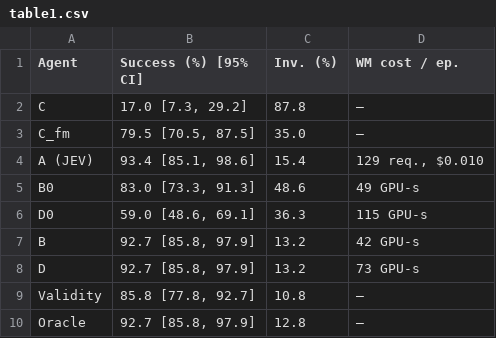
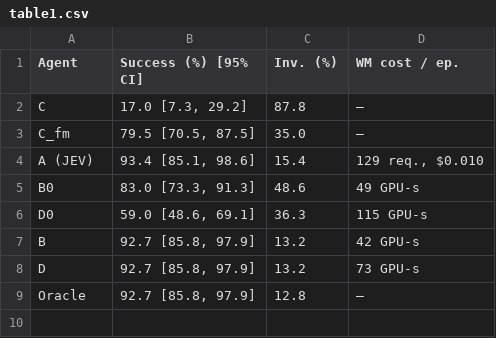
Before and after one commit to thddydgnl/jev-world-model, a CSV file: kiis2026f/results/table1.csv, drawn as a sheet; the diff names each change by its address in the sheet, - before the commit and + after, or states it on an @@ line.

```diff
--- a/kiis2026f/results/table1.csv
+++ b/kiis2026f/results/table1.csv
-row 9: Validity | 85.8 [77.8, 92.7] | 10.8 | –
```
Also changed, not shown: 18 other files.
